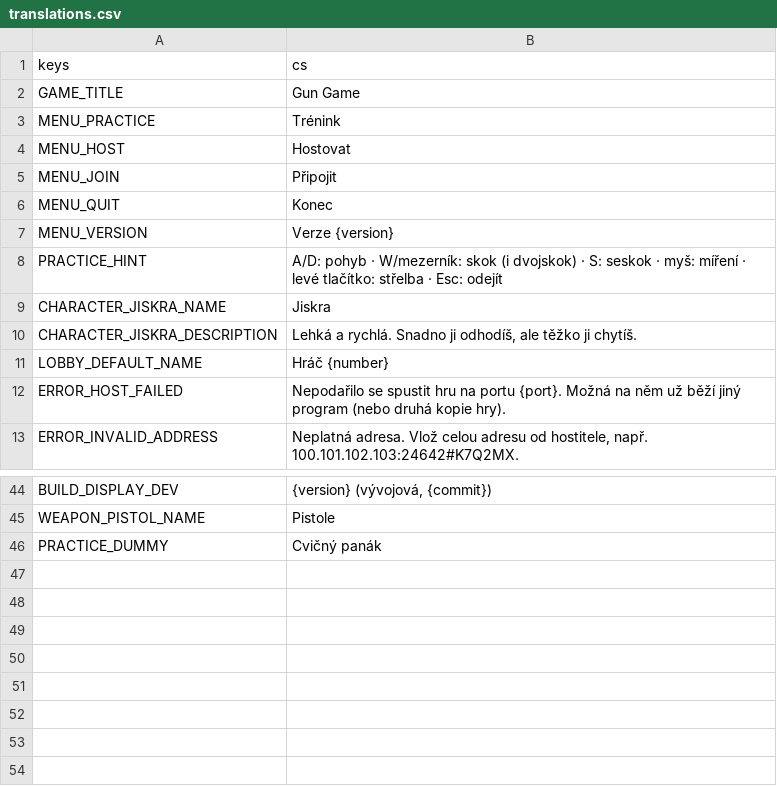
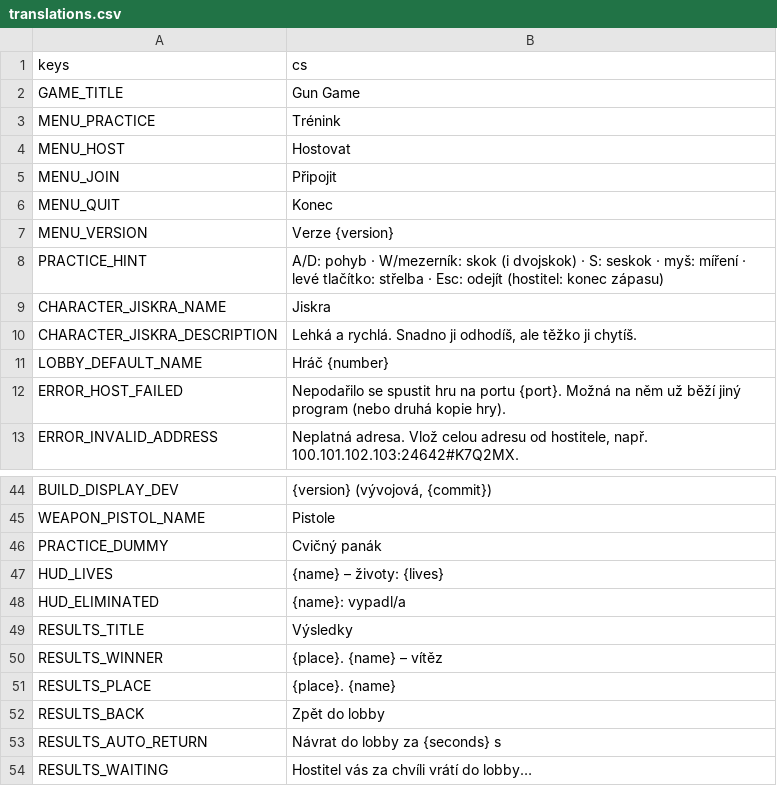
Before and after one commit to nejhorsiprogramatorsveta/Gun_game, a CSV file: localization/translations.csv, drawn as a sheet; only a part is shown, gaps mark what is left out.

```diff
--- a/localization/translations.csv
+++ b/localization/translations.csv
@@ -7,3 +7,3 @@ MENU_QUIT,Konec
 MENU_VERSION,Verze {version}
-PRACTICE_HINT,"A/D: pohyb · W/mezerník: skok (i dvojskok) · S: seskok · myš: míření · levé tlačítko: střelba · Esc: odejít"
+PRACTICE_HINT,"A/D: pohyb · W/mezerník: skok (i dvojskok) · S: seskok · myš: míření · levé tlačítko: střelba · Esc: odejít (hostitel: konec zápasu)"
 CHARACTER_JISKRA_NAME,Jiskra
@@ -46 +46,9 @@ WEAPON_PISTOL_NAME,Pistole
 PRACTICE_DUMMY,Cvičný panák
+HUD_LIVES,{name} – životy: {lives}
+HUD_ELIMINATED,{name}: vypadl/a
+RESULTS_TITLE,Výsledky
+RESULTS_WINNER,{place}. {name} – vítěz
+RESULTS_PLACE,{place}. {name}
+RESULTS_BACK,Zpět do lobby
+RESULTS_AUTO_RETURN,Návrat do lobby za {seconds} s
+RESULTS_WAITING,"Hostitel vás za chvíli vrátí do lobby…"
```
Also changed, not shown: 18 other files.
